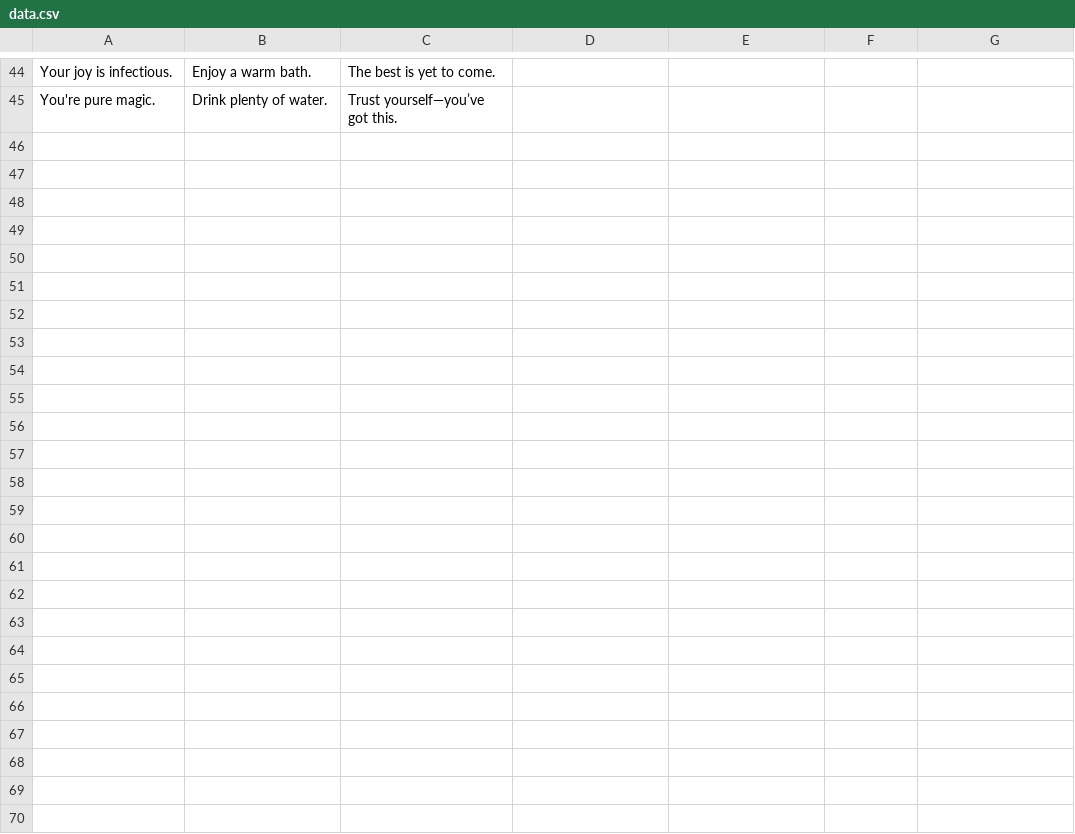
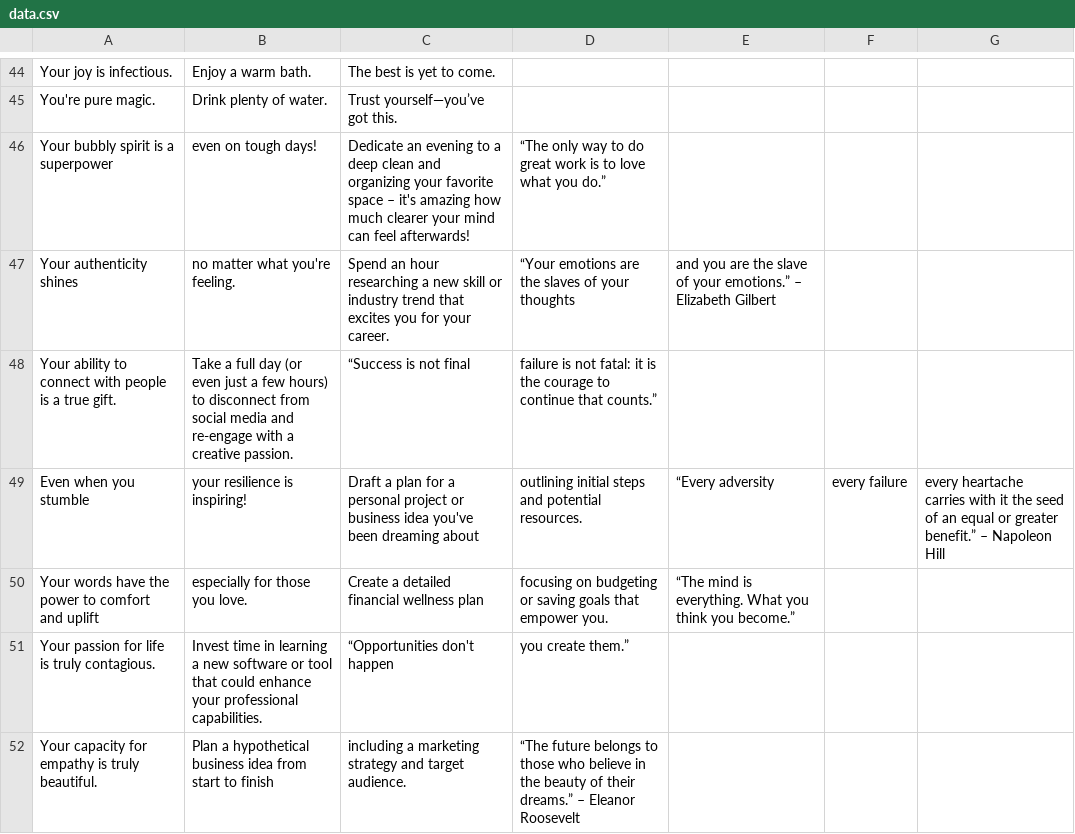
Before and after one commit to Aanalpatel99/JoshiGift, a CSV file: data.csv, drawn as a sheet; only a part is shown, gaps mark what is left out; the diff covers the shown part only; the diff names each change by its address in the sheet, - before the commit and + after, or states it on an @@ line.

Commit message:
data updation and ui modifcation

```diff
--- a/data.csv
+++ b/data.csv
+row 46: Your bubbly spirit is a superpower | even on tough days! | Dedicate an evening to a deep clean and organizing your favorite space – it's amazing how much clearer your mind can feel afterwards! | “The only way to do great work is to love what you do.”
+row 47: Your authenticity shines | no matter what you're feeling. | Spend an hour researching a new skill or industry trend that excites you for your career. | “Your emotions are the slaves of your thoughts | and you are the slave of your emotions.” – Elizabeth Gilbert
+row 48: Your ability to connect with people is a true gift. | Take a full day (or even just a few hours) to disconnect from social media and re-engage with a creative passion. | “Success is not final | failure is not fatal: it is the courage to continue that counts.”
+row 49: Even when you stumble | your resilience is inspiring! | Draft a plan for a personal project or business idea you've been dreaming about | outlining initial steps and potential resources. | “Every adversity | every failure | every heartache carries with it the seed of an equal or greater benefit.” – Napoleon Hill
+row 50: Your words have the power to comfort and uplift | especially for those you love. | Create a detailed financial wellness plan | focusing on budgeting or saving goals that empower you. | “The mind is everything. What you think you become.”
+row 51: Your passion for life is truly contagious. | Invest time in learning a new software or tool that could enhance your professional capabilities. | “Opportunities don't happen | you create them.”
+row 52: Your capacity for empathy is truly beautiful. | Plan a hypothetical business idea from start to finish | including a marketing strategy and target audience. | “The future belongs to those who believe in the beauty of their dreams.” – Eleanor Roosevelt
```
Also changed, not shown: 6 added rows elsewhere in this file, 4 other files.
